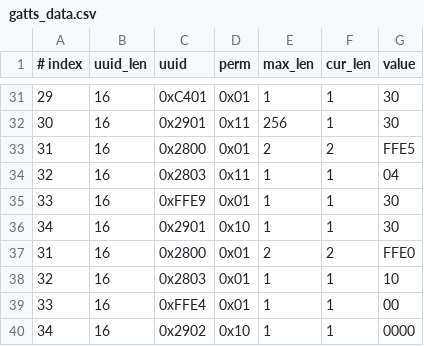
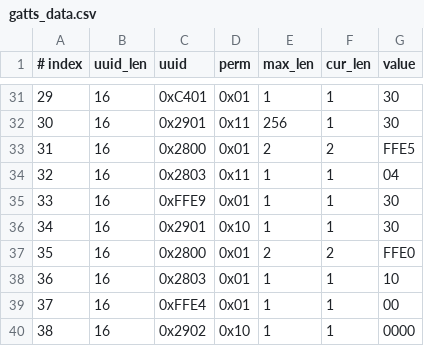
Before and after one commit to 666Monster/esp-at, a CSV file: components/customized_partitions/raw_data/ble_data/gatts_data.csv, drawn as a sheet; only a part is shown, gaps mark what is left out.

Commit message:
add service uuid

```diff
--- a/components/customized_partitions/raw_data/ble_data/gatts_data.csv
+++ b/components/customized_partitions/raw_data/ble_data/gatts_data.csv
@@ -36,5 +36,5 @@
 34,16,0x2901,0x10,1,1,30
-31,16,0x2800,0x01,2,2,FFE0
-32,16,0x2803,0x01,1,1,10
-33,16,0xFFE4,0x01,1,1,00
-34,16,0x2902,0x10,1,1,0000
+35,16,0x2800,0x01,2,2,FFE0
+36,16,0x2803,0x01,1,1,10
+37,16,0xFFE4,0x01,1,1,00
+38,16,0x2902,0x10,1,1,0000
```
